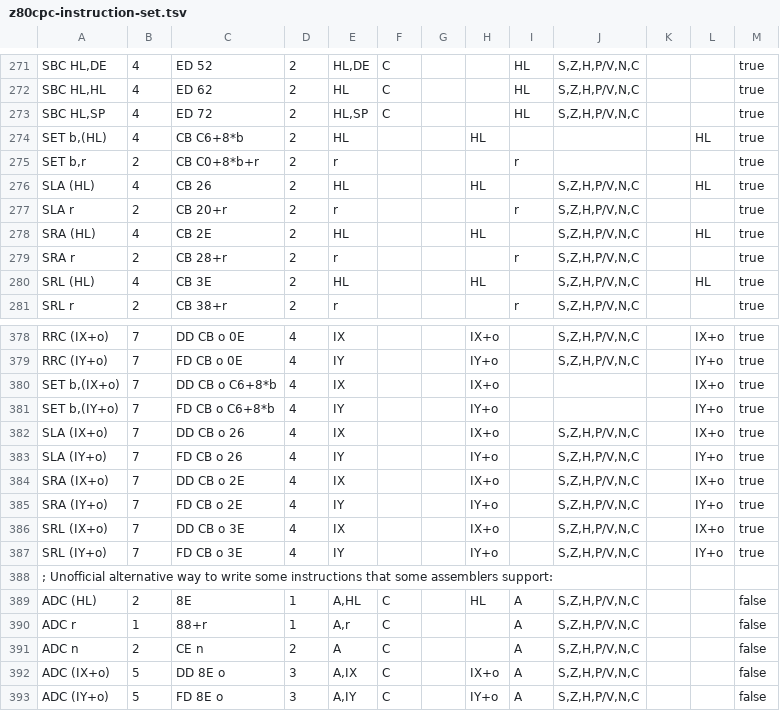
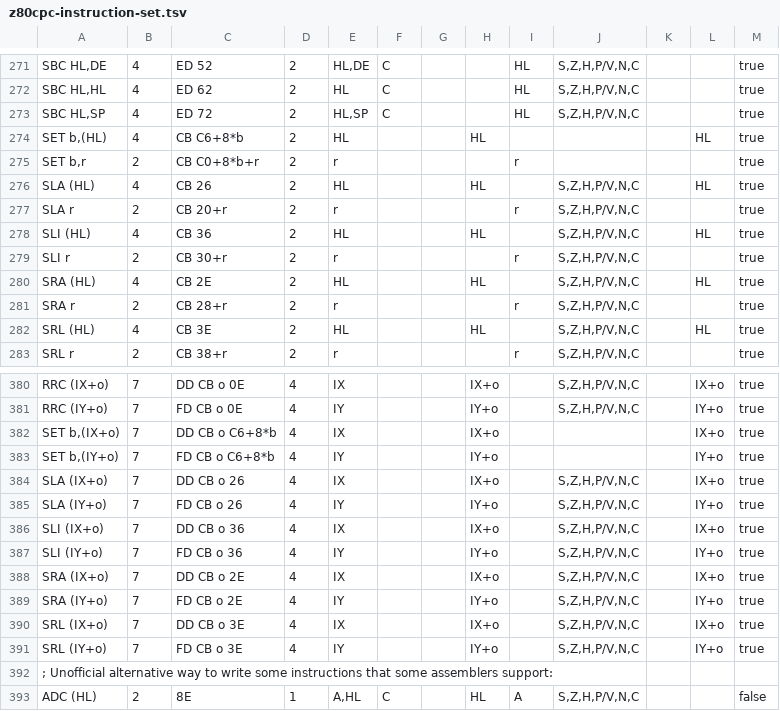
Before and after one commit to santiontanon/mdlz80optimizer, a TSV file: src/main/resources/data/z80cpc-instruction-set.tsv, drawn as a sheet; only a part is shown, gaps mark what is left out; the shorter side is filled out with more unchanged rows.

```diff
--- a/src/main/resources/data/z80cpc-instruction-set.tsv
+++ b/src/main/resources/data/z80cpc-instruction-set.tsv
@@ -277,2 +277,4 @@ SLA (HL)	4	CB 26	2	HL			HL		S,Z,H,P/V,N,C		HL	true
 SLA r	2	CB 20+r	2	r				r	S,Z,H,P/V,N,C			true
+SLI (HL)	4	CB 36	2	HL			HL		S,Z,H,P/V,N,C		HL	true
+SLI r	2	CB 30+r	2	r				r	S,Z,H,P/V,N,C			true
 SRA (HL)	4	CB 2E	2	HL			HL		S,Z,H,P/V,N,C		HL	true
@@ -383,2 +385,4 @@ SLA (IX+o)	7	DD CB o 26	4	IX			IX+o		S,Z,H,P/V,N,C		IX+o	true
 SLA (IY+o)	7	FD CB o 26	4	IY			IY+o		S,Z,H,P/V,N,C		IY+o	true
+SLI (IX+o)	7	DD CB o 36	4	IX			IX+o		S,Z,H,P/V,N,C		IX+o	true
+SLI (IY+o)	7	FD CB o 36	4	IY			IY+o		S,Z,H,P/V,N,C		IY+o	true
 SRA (IX+o)	7	DD CB o 2E	4	IX			IX+o		S,Z,H,P/V,N,C		IX+o	true
```
Also changed, not shown: src/main/resources/data/z80-instruction-set.tsv, src/main/resources/data/z80msx-instruction-set.tsv, 10 other files.
